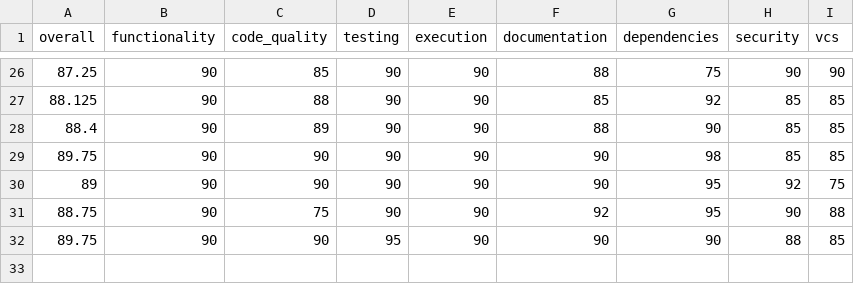
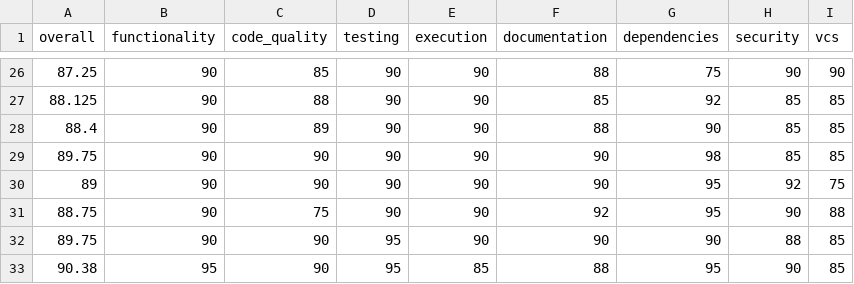
Before and after one commit to voder-ai/dry-aged-deps, a CSV file: .voder/progress-log-areas.csv, drawn as a sheet; only a part is shown, gaps mark what is left out; the diff names each change by its address in the sheet, - before the commit and + after, or states it on an @@ line.

```diff
--- a/.voder/progress-log-areas.csv
+++ b/.voder/progress-log-areas.csv
+row 33: 90.38 | 95 | 90 | 95 | 85 | 88 | 95 | 90 | 85
```
Also changed, not shown: 9 other files.
